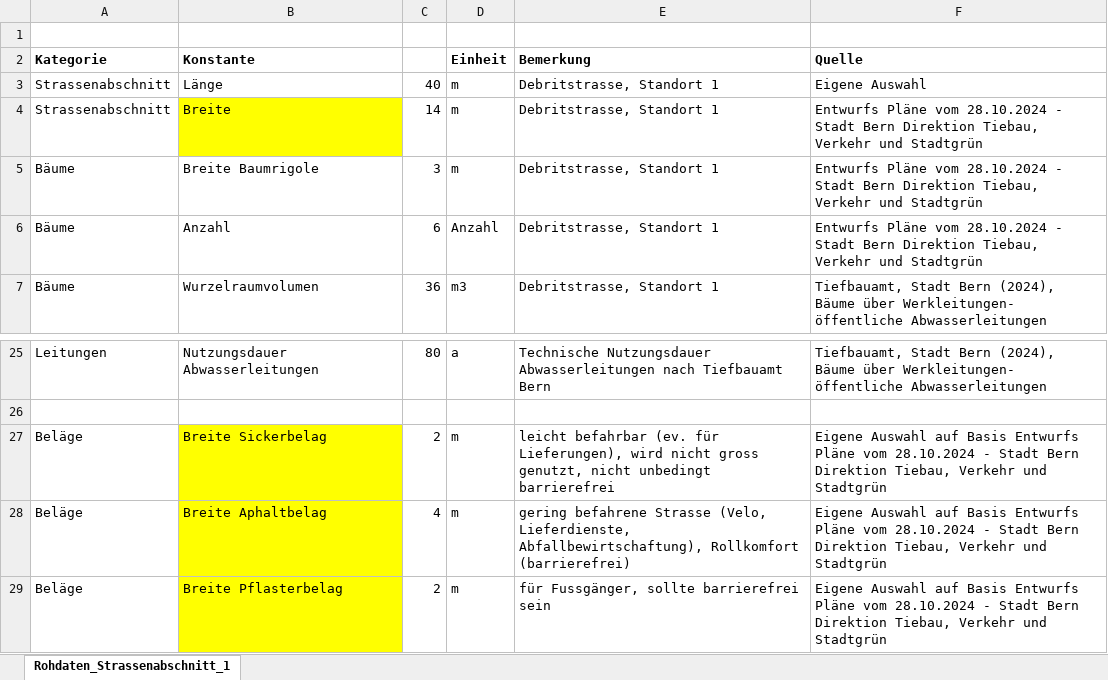
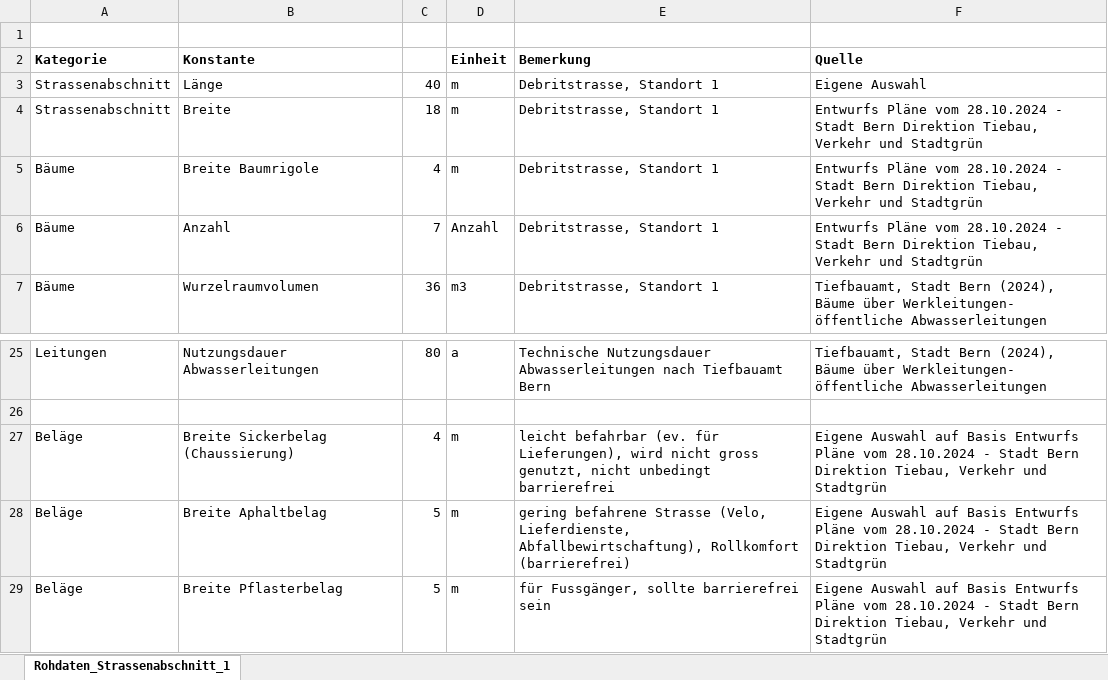
Before and after one commit to SarahTimKoko/masterthesis-ecological-engineering, an Excel workbook: 00_data_raw/Rohdaten_Matrix_Standort_1.xlsx, sheet Rohdaten_Strassenabschnitt_1, drawn as a sheet; only a part is shown, gaps mark what is left out; values as stored, in another font and other column widths than the file's, no borders; the diff names each change by its address in the sheet, - before the commit and + after, or states it on an @@ line.

```diff
--- a/00_data_raw/Rohdaten_Matrix_Standort_1.xlsx (sheet Rohdaten_Strassenabschnitt_1)
+++ b/00_data_raw/Rohdaten_Matrix_Standort_1.xlsx (sheet Rohdaten_Strassenabschnitt_1)
-B4 fill: #FFFF00
+B4 fill: none
-C4: 14
+C4: 18
-C5: 3
+C5: 4
-C6: 6
+C6: 7
-B27 (Konstante): Breite Sickerbelag
+B27 (Konstante): Breite Sickerbelag (Chaussierung)
-B27:B29 fill: #FFFF00
+B27:B29 fill: none
-C27: 2
+C27: 4
-C28: 4
+C28: 5
-C29: 2
+C29: 5
```
Also changed, not shown: 00_data_raw/Rohdaten_Matrix_Baeume.xlsx, 00_data_raw/Rohdaten_Matrix_Belaege.xlsx, 13 other files.
